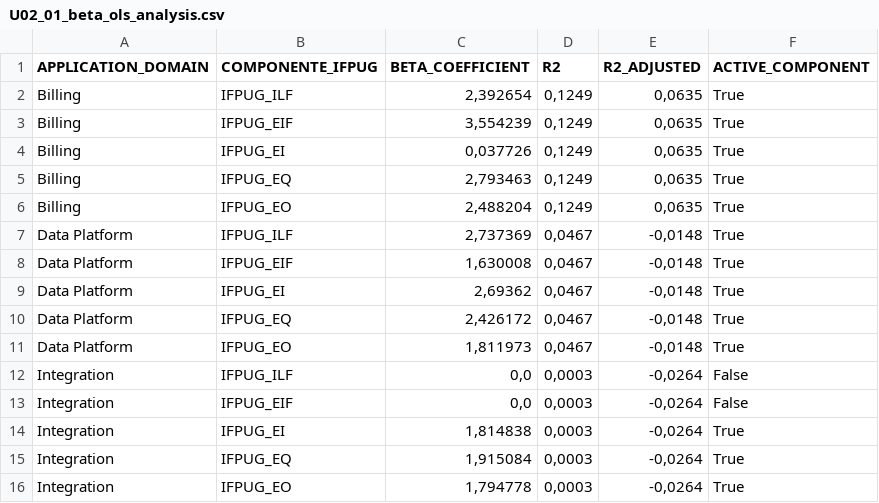
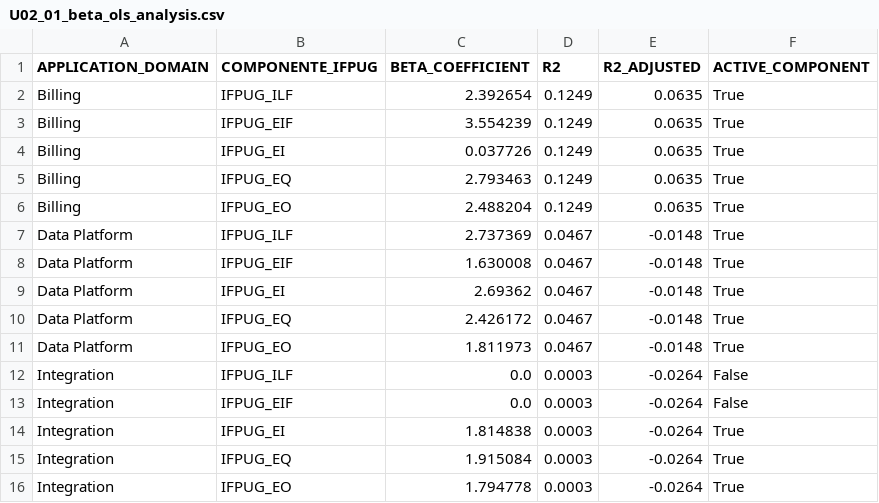
Before and after one commit to ClaudioAntonelli/Functional-Structural-Signature-Model, a CSV file: quality/U02_01_beta_ols_analysis.csv, drawn as a sheet.

```diff
--- a/quality/U02_01_beta_ols_analysis.csv
+++ b/quality/U02_01_beta_ols_analysis.csv
@@ -1,16 +1,16 @@
 APPLICATION_DOMAIN;COMPONENTE_IFPUG;BETA_COEFFICIENT;R2;R2_ADJUSTED;ACTIVE_COMPONENT
-Billing;IFPUG_ILF;2,392654;0,1249;0,0635;True
-Billing;IFPUG_EIF;3,554239;0,1249;0,0635;True
-Billing;IFPUG_EI;0,037726;0,1249;0,0635;True
-Billing;IFPUG_EQ;2,793463;0,1249;0,0635;True
-Billing;IFPUG_EO;2,488204;0,1249;0,0635;True
-Data Platform;IFPUG_ILF;2,737369;0,0467;-0,0148;True
-Data Platform;IFPUG_EIF;1,630008;0,0467;-0,0148;True
-Data Platform;IFPUG_EI;2,69362;0,0467;-0,0148;True
-Data Platform;IFPUG_EQ;2,426172;0,0467;-0,0148;True
-Data Platform;IFPUG_EO;1,811973;0,0467;-0,0148;True
-Integration;IFPUG_ILF;0,0;0,0003;-0,0264;False
-Integration;IFPUG_EIF;0,0;0,0003;-0,0264;False
-Integration;IFPUG_EI;1,814838;0,0003;-0,0264;True
-Integration;IFPUG_EQ;1,915084;0,0003;-0,0264;True
-Integration;IFPUG_EO;1,794778;0,0003;-0,0264;True
+Billing;IFPUG_ILF;2.392654;0.1249;0.0635;True
+Billing;IFPUG_EIF;3.554239;0.1249;0.0635;True
+Billing;IFPUG_EI;0.037726;0.1249;0.0635;True
+Billing;IFPUG_EQ;2.793463;0.1249;0.0635;True
+Billing;IFPUG_EO;2.488204;0.1249;0.0635;True
+Data Platform;IFPUG_ILF;2.737369;0.0467;-0.0148;True
+Data Platform;IFPUG_EIF;1.630008;0.0467;-0.0148;True
+Data Platform;IFPUG_EI;2.69362;0.0467;-0.0148;True
+Data Platform;IFPUG_EQ;2.426172;0.0467;-0.0148;True
+Data Platform;IFPUG_EO;1.811973;0.0467;-0.0148;True
+Integration;IFPUG_ILF;0.0;0.0003;-0.0264;False
+Integration;IFPUG_EIF;0.0;0.0003;-0.0264;False
+Integration;IFPUG_EI;1.814838;0.0003;-0.0264;True
+Integration;IFPUG_EQ;1.915084;0.0003;-0.0264;True
+Integration;IFPUG_EO;1.794778;0.0003;-0.0264;True
```
Also changed, not shown: quality/U02_01_beta_bootstrap_1000.csv, quality/U02_01_vif_analysis.csv, 20 other files.
